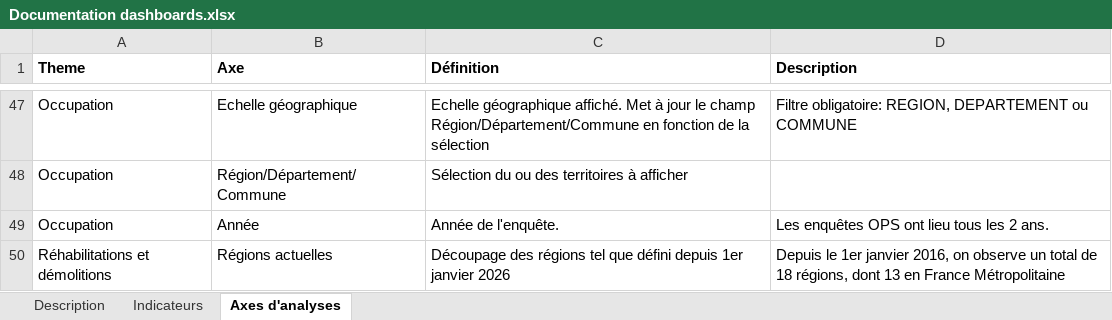
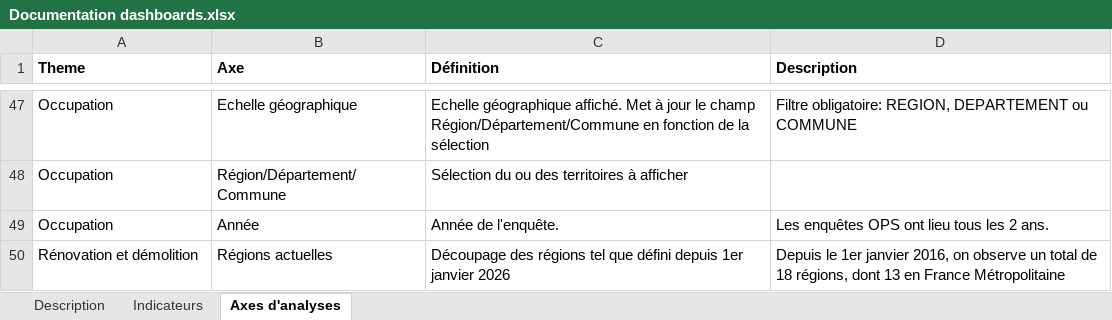
Before and after one commit to L-UNION-SOCIALE-POUR-L-HABITAT/repo_dashboards, an Excel workbook: Documentation dashboards.xlsx, sheet Axes d'analyses, drawn as a sheet; only a part is shown, gaps mark what is left out; values as stored, in another font and other column widths than the file's, no borders; the diff covers the shown part only; the diff names each change by its address in the sheet, - before the commit and + after, or states it on an @@ line.

```diff
--- a/Documentation dashboards.xlsx (sheet Axes d'analyses)
+++ b/Documentation dashboards.xlsx (sheet Axes d'analyses)
-A50 (Theme): Réhabilitations et démolitions
+A50 (Theme): Rénovation et démolition
```
Also changed, not shown: 4 edited cells elsewhere in this sheet, sheet Indicateurs, sheet Description.
